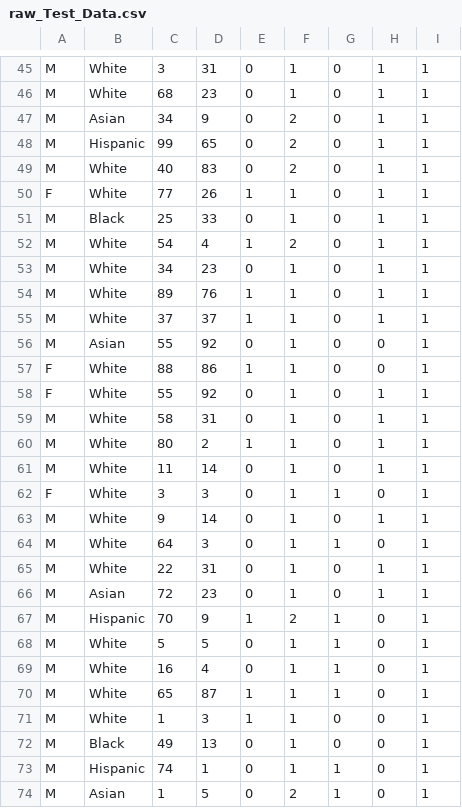
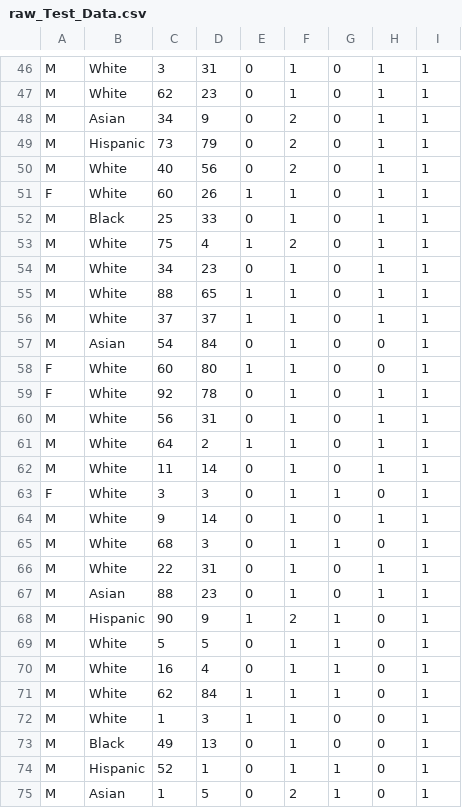
Before and after one commit to phocking17/LI_Candidate_Analysis, a CSV file: Data/raw_Test_Data.csv, drawn as a sheet; only a part is shown, gaps mark what is left out; addresses are those after the commit; the diff covers the shown part only; the diff names each change by its address in the sheet, - before the commit and + after, or states it on an @@ line.

```diff
--- a/Data/raw_Test_Data.csv
+++ b/Data/raw_Test_Data.csv
-C47: 68
+C47: 62
-C49: 99
+C49: 73
-D49: 65
+D49: 79
-D50: 83
+D50: 56
-C51: 77
+C51: 60
-C53: 54
+C53: 75
-C55: 89
+C55: 88
-D55: 76
+D55: 65
-C57: 55
+C57: 54
-D57: 92
+D57: 84
-C58: 88
+C58: 60
-D58: 86
+D58: 80
-C59: 55
+C59: 92
-D59: 92
+D59: 78
-C60: 58
+C60: 56
-C61: 80
+C61: 64
-C65: 64
+C65: 68
-C67: 72
+C67: 88
-C68: 70
+C68: 90
-C71: 65
+C71: 62
-D71: 87
+D71: 84
-C74: 74
+C74: 52
```
Also changed, not shown: 1 added row and 39 edited cells elsewhere in this file, raw_Test_Data.csv, 3 other files.
